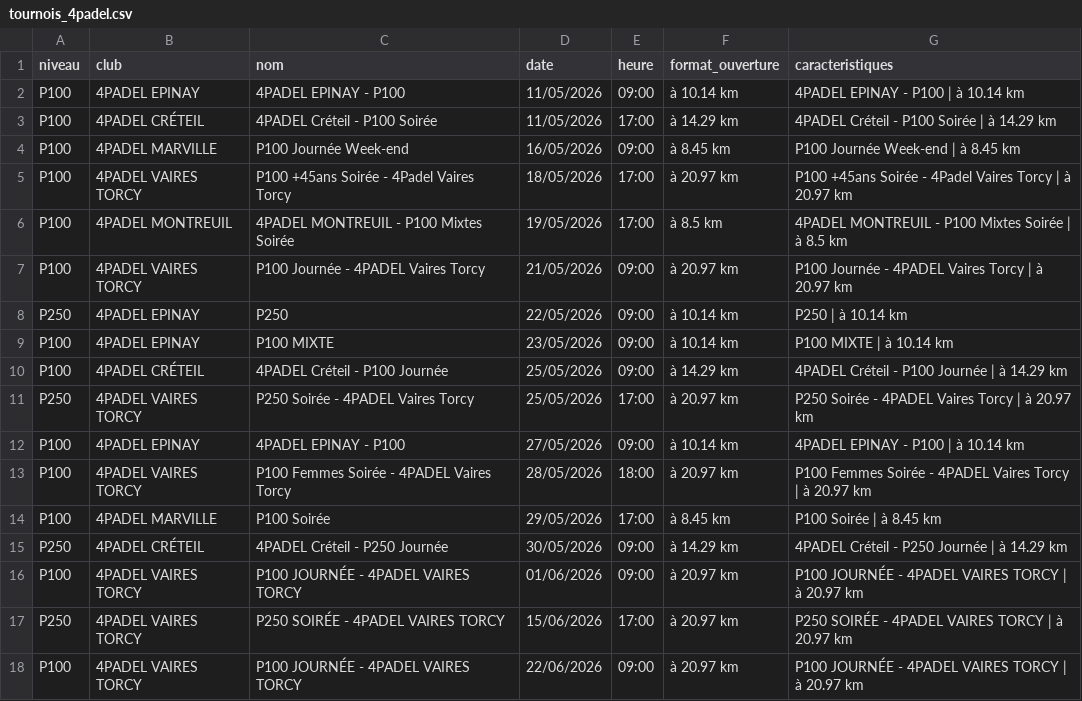
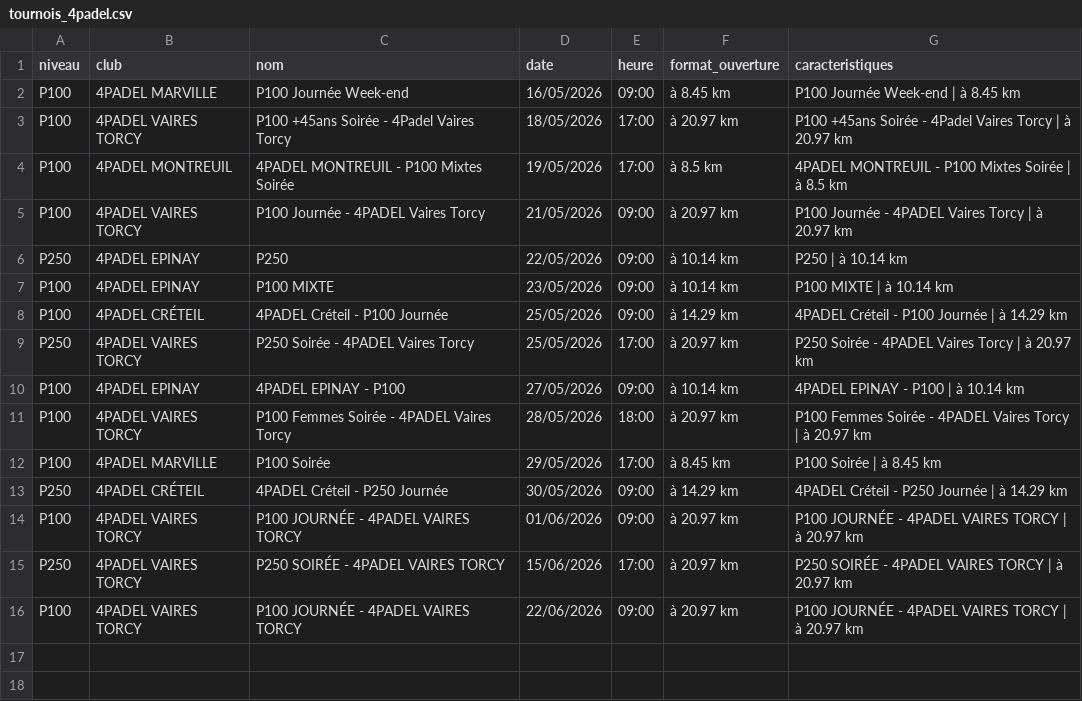
Before and after one commit to TheBigLouloup/Padel, a CSV file: tournois_4padel.csv, drawn as a sheet.

```diff
--- a/tournois_4padel.csv
+++ b/tournois_4padel.csv
@@ -1,4 +1,2 @@
 niveau,club,nom,date,heure,format_ouverture,caracteristiques
-P100,4PADEL EPINAY,4PADEL EPINAY - P100,11/05/2026,09:00,à 10.14 km,4PADEL EPINAY - P100 | à 10.14 km
-P100,4PADEL CRÉTEIL,4PADEL Créteil - P100 Soirée,11/05/2026,17:00,à 14.29 km,4PADEL Créteil - P100 Soirée | à 14.29 km
 P100,4PADEL MARVILLE,P100 Journée Week-end,16/05/2026,09:00,à 8.45 km,P100 Journée Week-end | à 8.45 km
```
